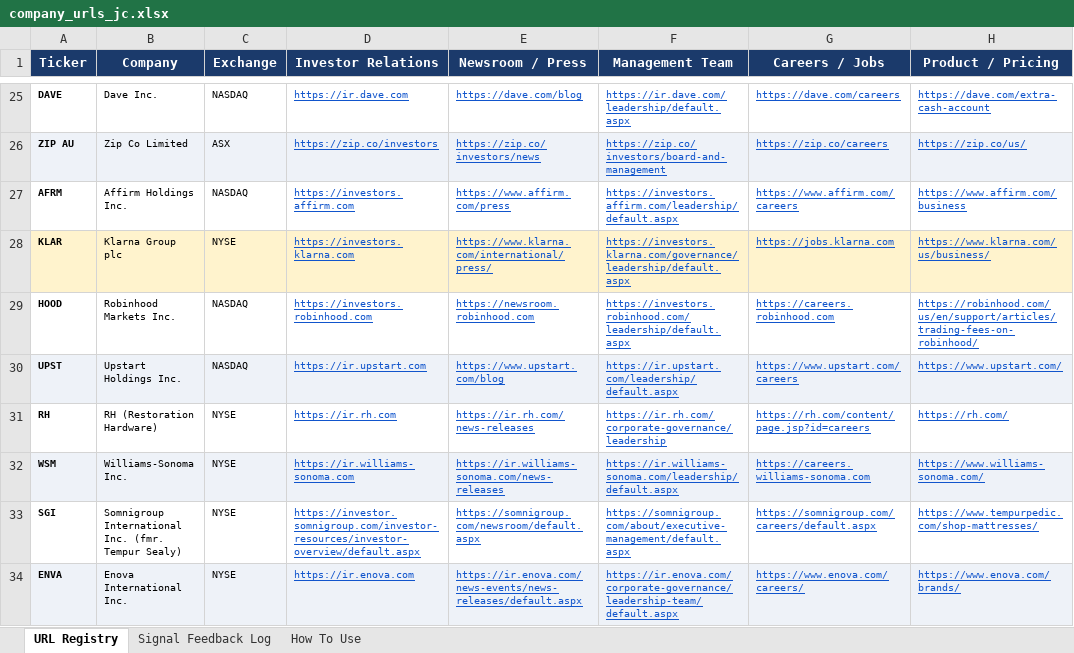
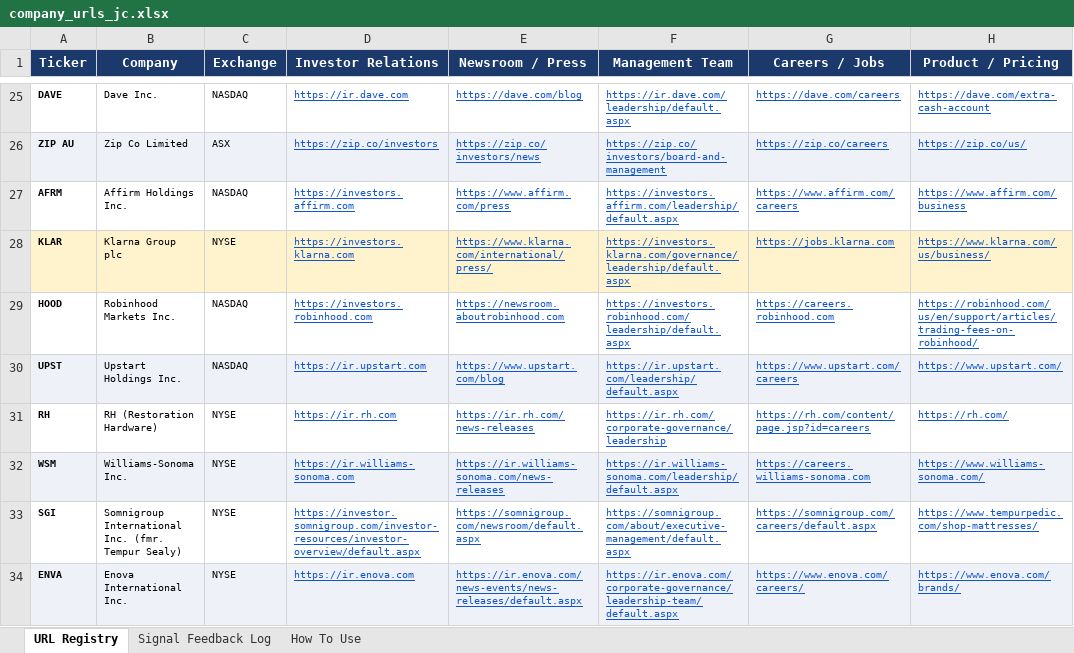
Before and after one commit to hk-contour/consumer-monitor, an Excel workbook: config/company_urls_jc.xlsx, sheet URL Registry, drawn as a sheet; only a part is shown, gaps mark what is left out; values as stored, in another font and other column widths than the file's, no borders; the diff names each change by its address in the sheet, - before the commit and + after, or states it on an @@ line.

Commit message:
Fix HOOD/DUOL coverage via Greenhouse careers API + HOOD newsroom URL
Two failures we can actually fix from a GitHub Actions runner:

1. HOOD newsroom URL was bot-blocked at newsroom.robinhood.com (403 from
   Akamai/CDN). Verified working alternative: newsroom.aboutrobinhood.com
   (2067 chars of real press releases — "Trump Accounts App," etc.).
   tools/fix_hood_newsroom.py applied the swap in xlsx.

2. Greenhouse API works for HOOD (130 jobs), DUOL (60), CART (134),
   AFRM (163), TOST (333), UPST (80). Populated ATS_REGISTRY with these
   slugs. run.py.check_careers_api now fetches structured job postings
   when an ATS is configured for a ticker; falls back to HTML careers
   scrape otherwise. Senior roles emit individually as Changes; junior
   roles aggregate into one count.

Cleared HOOD/newsroom, HOOD/careers, DUOL/careers snapshots so they
silently re-baseline under the new path.

Limits we still hit and can't fix from a GH runner without Playwright:
- DUOL terms/IR/management/pricing — JS-rendered SPAs return empty HTML
- HOOD IR + management — Q4 Inc CDN (investors.robinhood.com) hangs
- HOOD terms — published only as PDF (we skip binaries by design)

Net: HOOD goes from 2/6 → ~4/6 working sources. DUOL goes from 1/6
→ ~2/6. Real material change-detection is now feasible for both names.

```diff
--- a/config/company_urls_jc.xlsx (sheet URL Registry)
+++ b/config/company_urls_jc.xlsx (sheet URL Registry)
-E29 (Newsroom / Press): https://newsroom.robinhood.com
+E29 (Newsroom / Press): https://newsroom.aboutrobinhood.com
```
Also changed, not shown: 3 other files.
